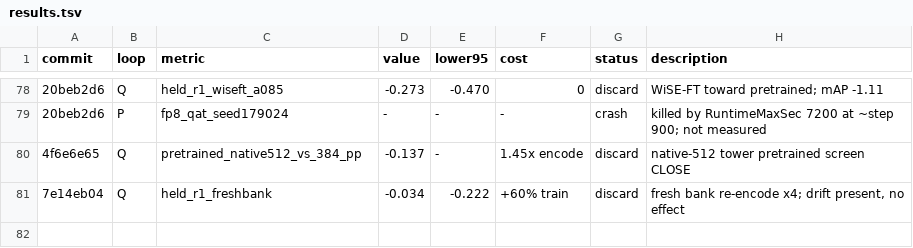
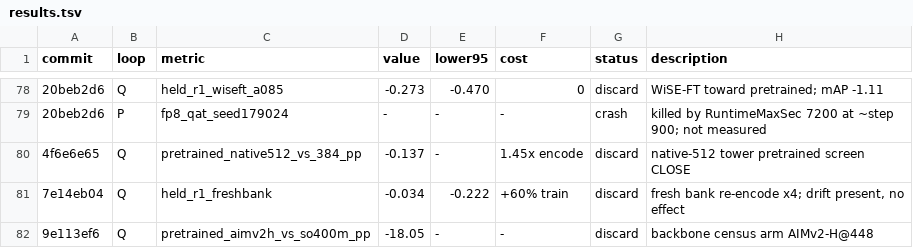
Before and after one commit to CausalityHQ/sfora, a TSV file: docs/autoresearch/results.tsv, drawn as a sheet; only a part is shown, gaps mark what is left out; the diff names each change by its address in the sheet, - before the commit and + after, or states it on an @@ line.

Commit message:
Backbone census: AIMv2-H CLOSE (-18pp); attempt 2 for MetaCLIP-2 giant + DFN5B after reboot

```diff
--- a/docs/autoresearch/results.tsv
+++ b/docs/autoresearch/results.tsv
+row 82: 9e113ef6 | Q | pretrained_aimv2h_vs_so400m_pp | -18.05 | - | - | discard | backbone census arm AIMv2-H@448
```
Also changed, not shown: 3 other files.
